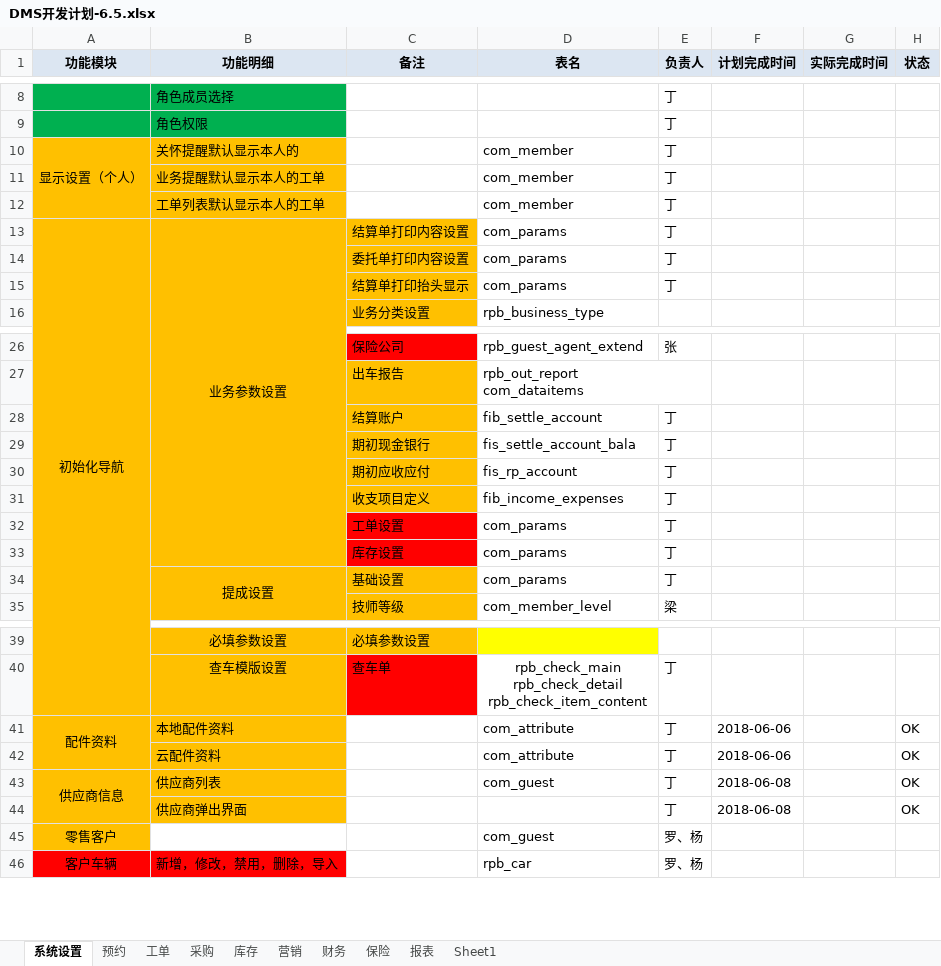
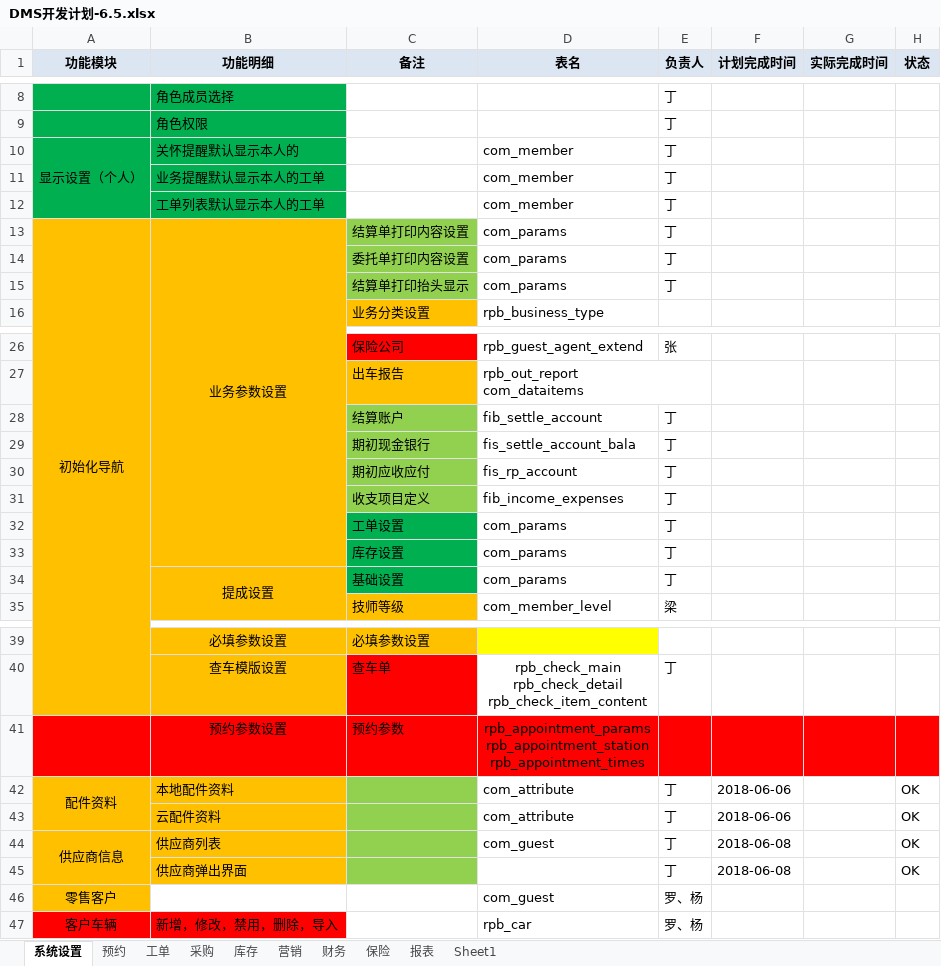
Before and after one commit to dinglingbo/test, an Excel workbook: DOC/DMS开发计划-6.5.xlsx, sheet 系统设置, drawn as a sheet; only a part is shown, gaps mark what is left out; values as stored, in another font and other column widths than the file's, no borders; addresses are those after the commit; ↵ is a line break in a cell; the diff names each change by its address in the sheet, - before the commit and + after, or states it on an @@ line.

```diff
--- a/DOC/DMS开发计划-6.5.xlsx (sheet 系统设置)
+++ b/DOC/DMS开发计划-6.5.xlsx (sheet 系统设置)
-A10:B12 fill: #FFC000
+A10:B12 fill: #00B050
-C13:C15 fill: #FFC000
+C13:C15 fill: #92D050
-C28:C31 fill: #FFC000
+C28:C31 fill: #92D050
-C32:C33 fill: #FF0000
+C32:C33 fill: #00B050
-C34 fill: #FFC000
+C34 fill: #00B050
+row 41:  | 预约参数设置 | 预约参数 | rpb_appointment_params ↵ rpb_appointment_station ↵ rpb_appointment_times
-C42:C45 fill: none
+C42:C45 fill: #92D050
```
Also changed, not shown: 29 other files.
